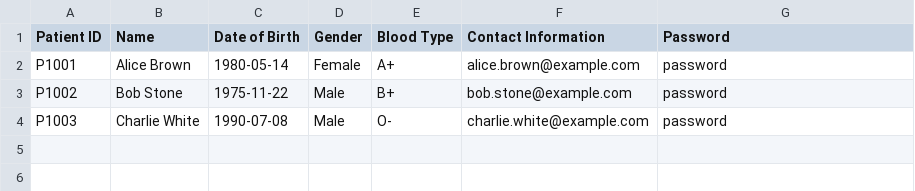
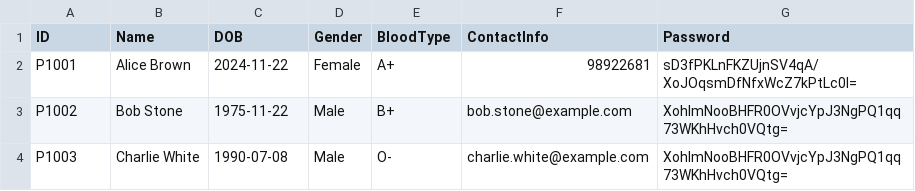
Before and after one commit to Userhl0133/SC2002-Hospital-Management-System, a CSV file: Hospital_Management_System/src/main/java/HMS/data/Patient_Data.csv, drawn as a sheet.

```diff
--- a/Hospital_Management_System/src/main/java/HMS/data/Patient_Data.csv
+++ b/Hospital_Management_System/src/main/java/HMS/data/Patient_Data.csv
@@ -1,4 +1,4 @@
-Patient ID,Name,Date of Birth,Gender,Blood Type,Contact Information,Password
-P1001,Alice Brown,1980-05-14,Female,A+,alice.brown@example.com,password
-P1002,Bob Stone,1975-11-22,Male,B+,bob.stone@example.com,password
-P1003,Charlie White,1990-07-08,Male,O-,charlie.white@example.com,password
+ID,Name,DOB,Gender,BloodType,ContactInfo,Password
+P1001,Alice Brown,2024-11-22,Female,A+,98922681,sD3fPKLnFKZUjnSV4qA/XoJOqsmDfNfxWcZ7kPtLc0I=
+P1002,Bob Stone,1975-11-22,Male,B+,bob.stone@example.com,XohImNooBHFR0OVvjcYpJ3NgPQ1qq73WKhHvch0VQtg=
+P1003,Charlie White,1990-07-08,Male,O-,charlie.white@example.com,XohImNooBHFR0OVvjcYpJ3NgPQ1qq73WKhHvch0VQtg=
```
Also changed, not shown: Hospital_Management_System/src/main/java/HMS/data/Staff_Data.csv, 7 other files.
